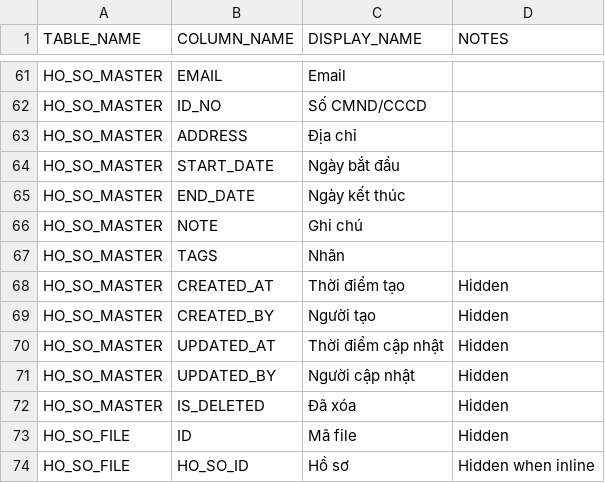
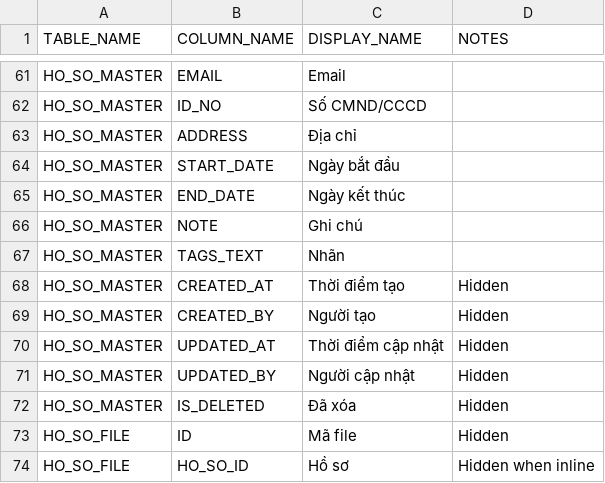
Before and after one commit to vinanissi/CBV_SSA_LAOCONG_PRO, a CSV file: 04_APPSHEET/APPSHEET_DISPLAY_NAME_MAP.csv, drawn as a sheet; only a part is shown, gaps mark what is left out.

```diff
--- a/04_APPSHEET/APPSHEET_DISPLAY_NAME_MAP.csv
+++ b/04_APPSHEET/APPSHEET_DISPLAY_NAME_MAP.csv
@@ -66,3 +66,3 @@ HO_SO_MASTER,END_DATE,Ngày kết thúc,
 HO_SO_MASTER,NOTE,Ghi chú,
-HO_SO_MASTER,TAGS,Nhãn,
+HO_SO_MASTER,TAGS_TEXT,Nhãn,
 HO_SO_MASTER,CREATED_AT,Thời điểm tạo,Hidden
```
Also changed, not shown: 04_APPSHEET/APPSHEET_FIELD_ORDER_MAP.csv, 04_APPSHEET/APPSHEET_FIELD_POLICY_MAP.csv, 21 other files.
